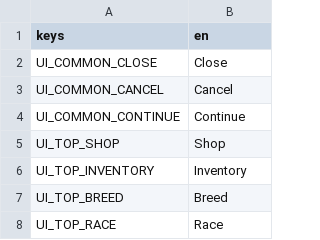
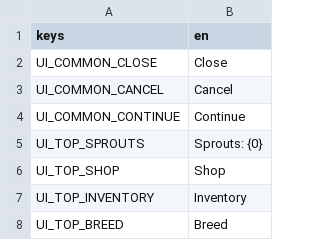
Before and after one commit to vDalisay/Voidling, a CSV file: Localization/strings.csv, drawn as a sheet; only a part is shown; the shorter side is filled out with more unchanged rows.

Commit message:
feat: localize global navigation labels

```diff
--- a/Localization/strings.csv
+++ b/Localization/strings.csv
@@ -4,2 +4,3 @@ UI_COMMON_CANCEL,Cancel
 UI_COMMON_CONTINUE,Continue
+UI_TOP_SPROUTS,Sprouts: {0}
 UI_TOP_SHOP,Shop
```
